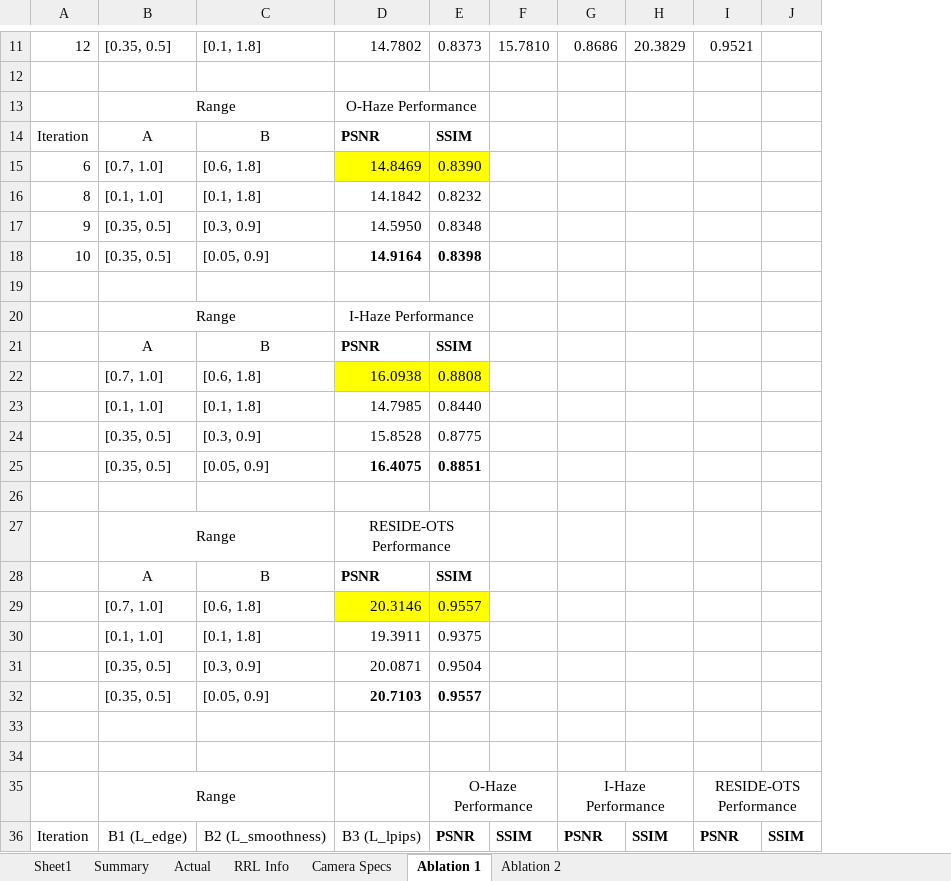
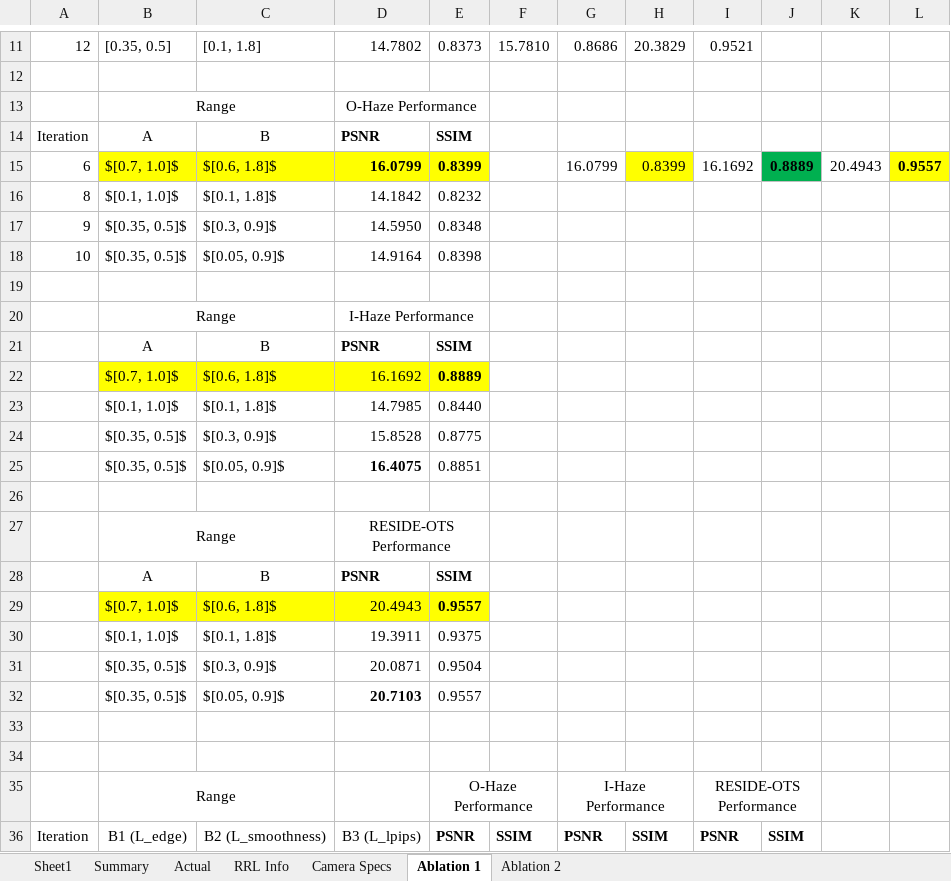
Before and after one commit to NeilDG/SynthDehazing, an Excel workbook: Model Performances.xlsx, sheet Ablation 1, drawn as a sheet; only a part is shown, gaps mark what is left out; values as stored, in another font and other column widths than the file's, no borders; conditional formats not drawn; removed rows and columns are numbered as before the commit, all else as after; the diff covers the shown part only; the diff names each change by its address in the sheet, - before the commit and + after, or states it on an @@ line.

Commit message:
Checkpoint for dehazing ablation study

```diff
--- a/Model Performances.xlsx (sheet Ablation 1)
+++ b/Model Performances.xlsx (sheet Ablation 1)
+column J, row 36: SSIM
+column K, empty
-row 15: 6 | [0.7, 1.0] | [0.6, 1.8] | 14.8469 | 0.8390
+row 15: 6 | $[0.7, 1.0]$ | $[0.6, 1.8]$ | 16.0799 | 0.8399 |  | 16.0799 | 0.8399 | 16.1692 | 0.8889 | 20.4943 | 0.9557
-B16: [0.1, 1.0]
+B16: $[0.1, 1.0]$
-C16: [0.1, 1.8]
+C16: $[0.1, 1.8]$
-B17:B18: [0.35, 0.5]
+B17:B18: $[0.35, 0.5]$
-C17: [0.3, 0.9]
+C17: $[0.3, 0.9]$
-C18: [0.05, 0.9]
+C18: $[0.05, 0.9]$
-D18:E18 bold: on
+D18:E18 bold: off
-row 22:  | [0.7, 1.0] | [0.6, 1.8] | 16.0938 | 0.8808
+row 22:  | $[0.7, 1.0]$ | $[0.6, 1.8]$ | 16.1692 | 0.8889
-B23: [0.1, 1.0]
+B23: $[0.1, 1.0]$
-C23: [0.1, 1.8]
+C23: $[0.1, 1.8]$
-B24:B25: [0.35, 0.5]
+B24:B25: $[0.35, 0.5]$
-C24: [0.3, 0.9]
+C24: $[0.3, 0.9]$
-C25: [0.05, 0.9]
+C25: $[0.05, 0.9]$
-E25 bold: on
+E25 bold: off
-B29: [0.7, 1.0]
+B29: $[0.7, 1.0]$
-B29:C29 fill: none
+B29:C29 fill: #FFFF00
-C29: [0.6, 1.8]
+C29: $[0.6, 1.8]$
-D29: 20.3146
+D29: 20.4943
-E29 bold: off
+E29 bold: on
-B30: [0.1, 1.0]
+B30: $[0.1, 1.0]$
-C30: [0.1, 1.8]
+C30: $[0.1, 1.8]$
-B31:B32: [0.35, 0.5]
+B31:B32: $[0.35, 0.5]$
-C31: [0.3, 0.9]
+C31: $[0.3, 0.9]$
-C32: [0.05, 0.9]
+C32: $[0.05, 0.9]$
-E32 bold: on
+E32 bold: off
-I35:J35 merged
+I35:J35 merged
-L36: SSIM
+L36: (empty)
```
Also changed, not shown: 26 added rows, 46 edited cells and cell formats elsewhere in this sheet, sheet RRL Info, sheet Actual, formulas that keep their value, 12 other files.
